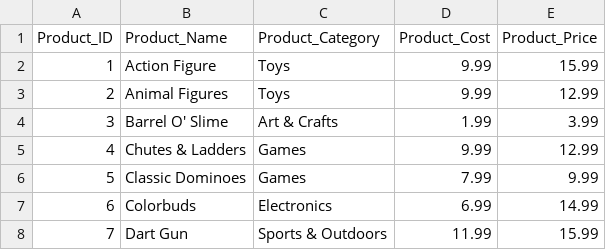
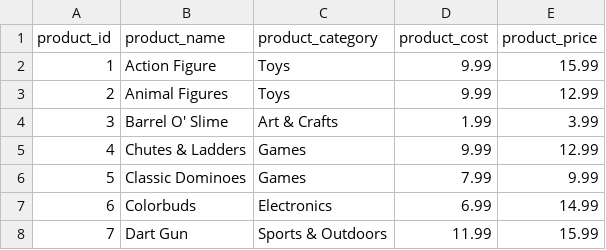
Before and after one commit to michaelperezous/maven-dbt, a CSV file: seeds/products.csv, drawn as a sheet; only a part is shown; removed rows and columns are numbered as before the commit, all else as after; the diff names each change by its address in the sheet, - before the commit and + after, or states it on an @@ line.

```diff
--- a/seeds/products.csv
+++ b/seeds/products.csv
-row 1: Product_ID | Product_Name | Product_Category | Product_Cost | Product_Price
+row 1: product_id | product_name | product_category | product_cost | product_price
```
Also changed, not shown: seeds/inventory.csv, seeds/stores.csv.
